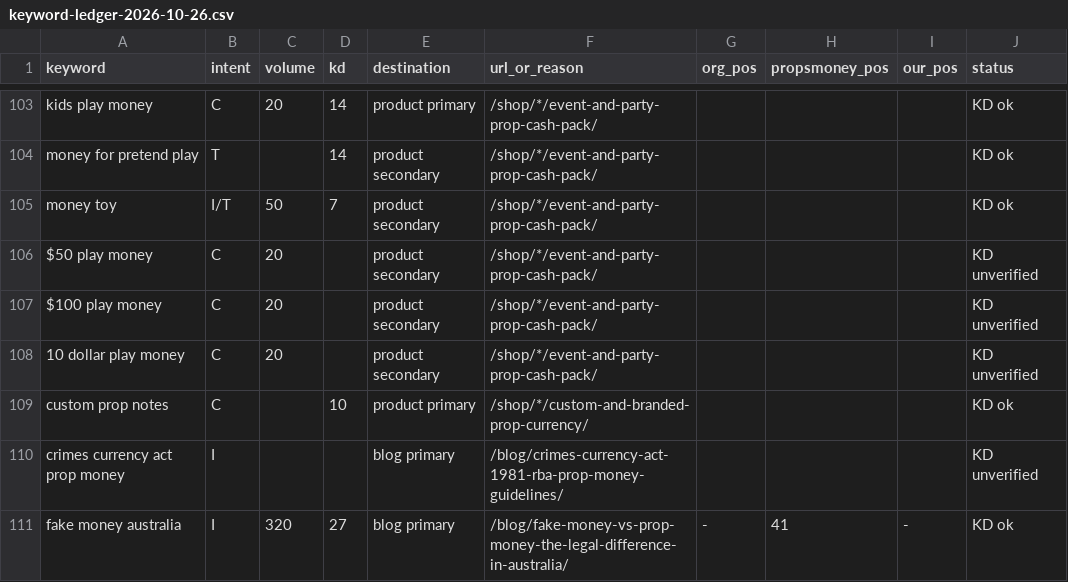
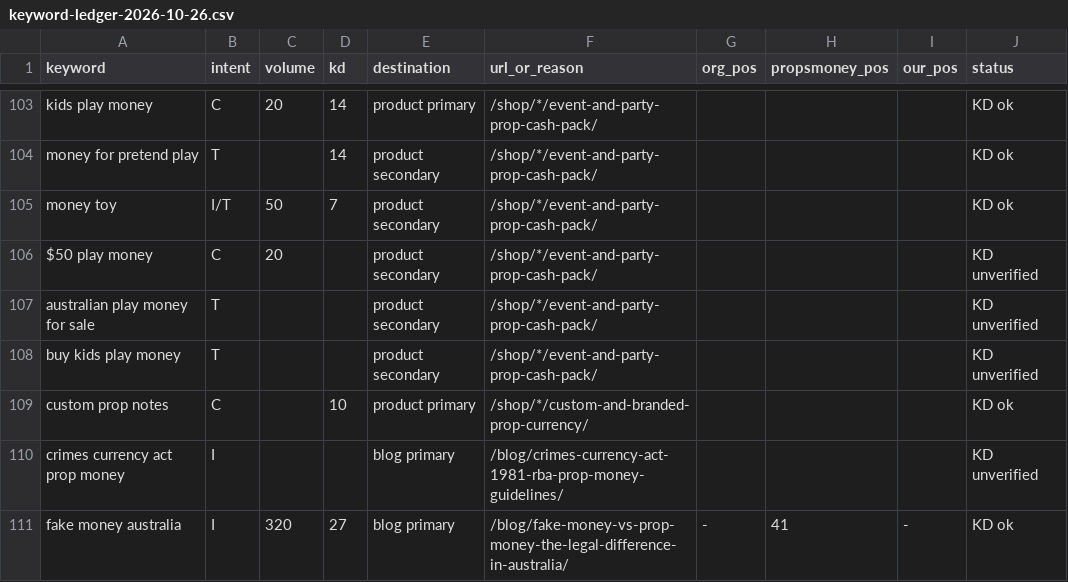
Before and after one commit to maestro-ai1/PROPPS-PTY-LTD, a CSV file: docs/keyword-ledger-2026-10-26.csv, drawn as a sheet; only a part is shown, gaps mark what is left out; the diff covers the shown part only.

```diff
--- a/docs/keyword-ledger-2026-10-26.csv
+++ b/docs/keyword-ledger-2026-10-26.csv
@@ -106,4 +106,4 @@ keyword,intent,volume,kd,destination,url_or_reason,org_pos,propsmoney_pos,our_po
 "$50 play money","C","20","","product secondary","/shop/*/event-and-party-prop-cash-pack/","","","","KD unverified"
-"$100 play money","C","20","","product secondary","/shop/*/event-and-party-prop-cash-pack/","","","","KD unverified"
-"10 dollar play money","C","20","","product secondary","/shop/*/event-and-party-prop-cash-pack/","","","","KD unverified"
+"australian play money for sale","T","","","product secondary","/shop/*/event-and-party-prop-cash-pack/","","","","KD unverified"
+"buy kids play money","T","","","product secondary","/shop/*/event-and-party-prop-cash-pack/","","","","KD unverified"
 "custom prop notes","C","","10","product primary","/shop/*/custom-and-branded-prop-currency/","","","","KD ok"
```
Also changed, not shown: 21 added rows elsewhere in this file, 48 other files.
